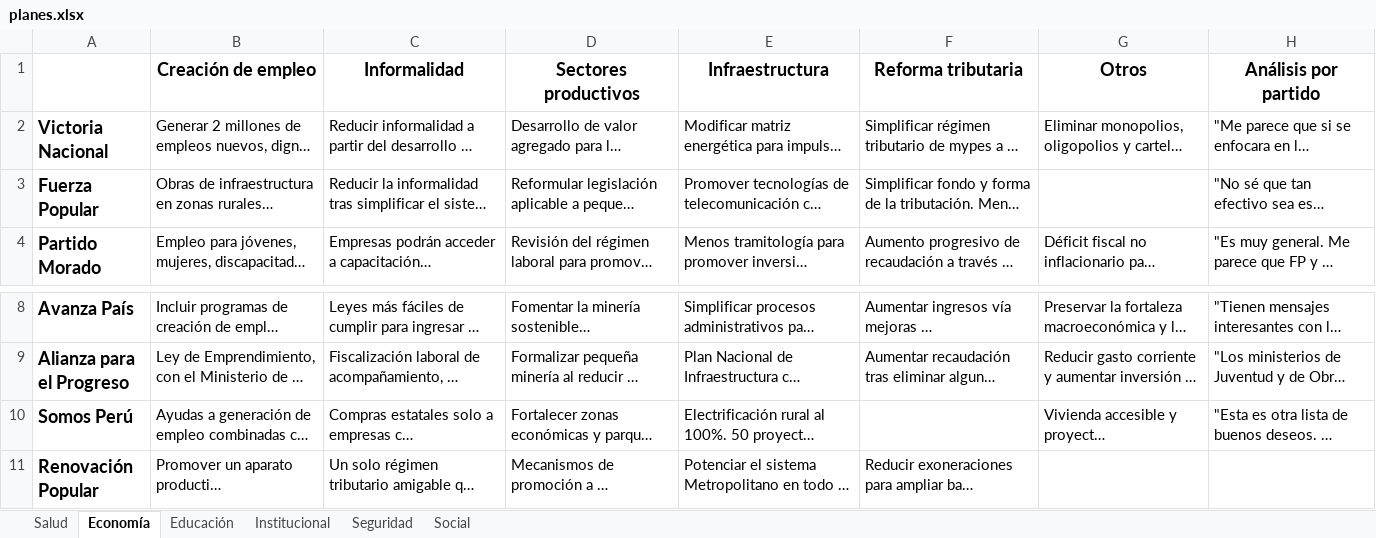
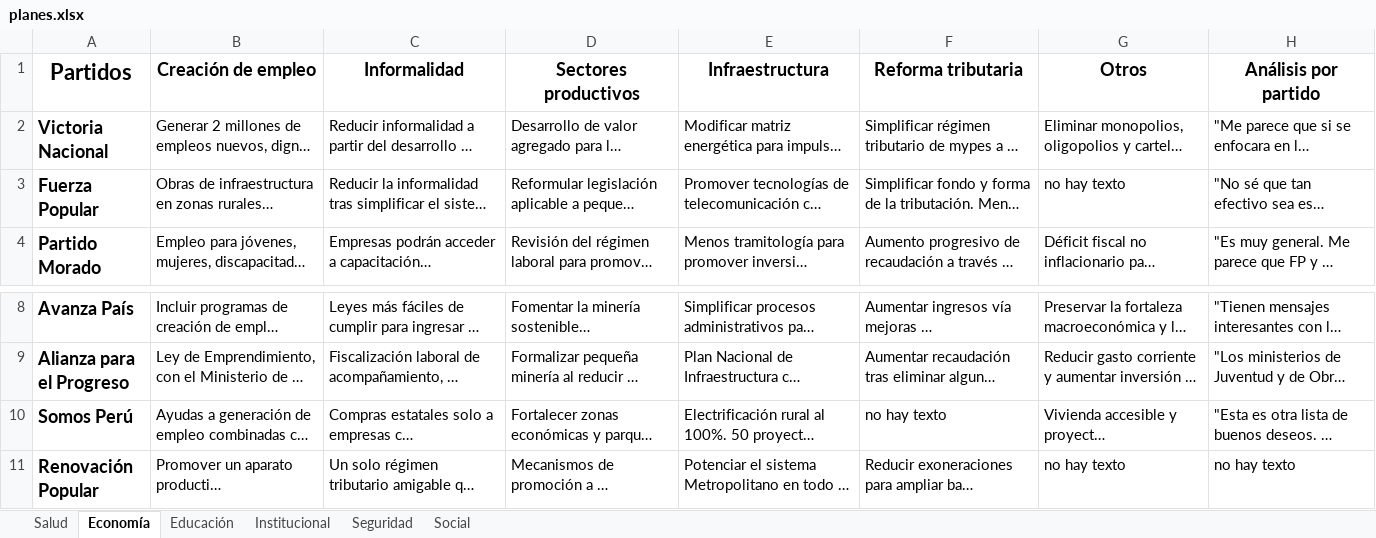
Before and after one commit to Pierox/propuestas, an Excel workbook: xlsx/planes.xlsx, sheet Economía, drawn as a sheet; only a part is shown, gaps mark what is left out; long unchanged cells end in …; values as stored, in another font and other column widths than the file's, no borders; the diff names each change by its address in the sheet, - before the commit and + after, or states it on an @@ line.

```diff
--- a/xlsx/planes.xlsx (sheet Economía)
+++ b/xlsx/planes.xlsx (sheet Economía)
-A1: (empty)
+A1: Partidos
-G3 (Otros): (empty)
+G3 (Otros): no hay texto
-F10 (Reforma tributaria): (empty)
+F10 (Reforma tributaria): no hay texto
-G11 (Otros): (empty)
+G11 (Otros): no hay texto
-H11 (Análisis por partido): (empty)
+H11 (Análisis por partido): no hay texto
```
Also changed, not shown: sheet Educación, sheet Salud, sheet Social, sheet Seguridad, sheet Institucional.
